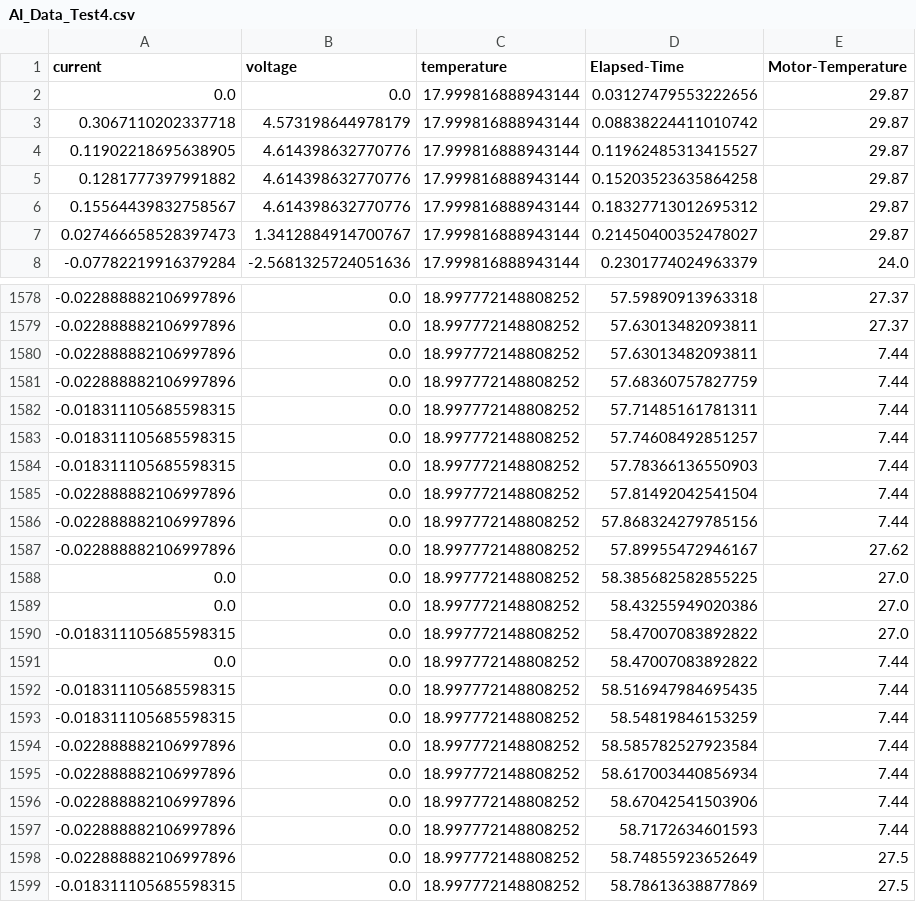
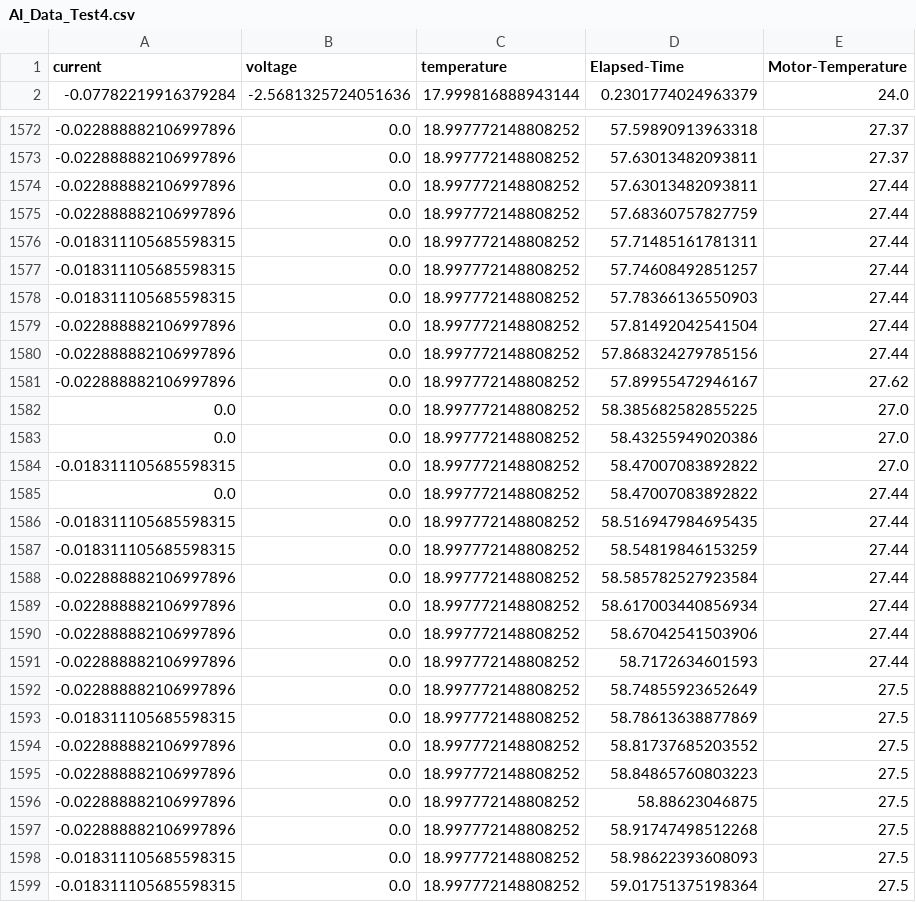
Before and after one commit to TMYO98/ability-hand-api, a CSV file: python/DataForTraining/AI_Data_Test4.csv, drawn as a sheet; only a part is shown, gaps mark what is left out; the shorter side is filled out with more unchanged rows; the diff covers the shown part only.

```diff
--- a/python/DataForTraining/AI_Data_Test4.csv
+++ b/python/DataForTraining/AI_Data_Test4.csv
@@ -1,8 +1,2 @@
 current,voltage,temperature,Elapsed-Time,Motor-Temperature
-0.0,0.0,17.999816888943144,0.03127479553222656,29.87
-0.3067110202337718,4.573198644978179,17.999816888943144,0.08838224411010742,29.87
-0.11902218695638905,4.614398632770776,17.999816888943144,0.11962485313415527,29.87
-0.1281777397991882,4.614398632770776,17.999816888943144,0.15203523635864258,29.87
-0.15564439832758567,4.614398632770776,17.999816888943144,0.18327713012695312,29.87
-0.027466658528397473,1.3412884914700767,17.999816888943144,0.21450400352478027,29.87
 -0.07782219916379284,-2.5681325724051636,17.999816888943144,0.2301774024963379,24.0
@@ -1579,9 +1573,9 @@ current,voltage,temperature,Elapsed-Time,Motor-Temperature
 -0.022888882106997896,0.0,18.997772148808252,57.63013482093811,27.37
--0.022888882106997896,0.0,18.997772148808252,57.63013482093811,7.44
--0.022888882106997896,0.0,18.997772148808252,57.68360757827759,7.44
--0.018311105685598315,0.0,18.997772148808252,57.71485161781311,7.44
--0.018311105685598315,0.0,18.997772148808252,57.74608492851257,7.44
--0.018311105685598315,0.0,18.997772148808252,57.78366136550903,7.44
--0.022888882106997896,0.0,18.997772148808252,57.81492042541504,7.44
--0.022888882106997896,0.0,18.997772148808252,57.868324279785156,7.44
+-0.022888882106997896,0.0,18.997772148808252,57.63013482093811,27.44
+-0.022888882106997896,0.0,18.997772148808252,57.68360757827759,27.44
+-0.018311105685598315,0.0,18.997772148808252,57.71485161781311,27.44
+-0.018311105685598315,0.0,18.997772148808252,57.74608492851257,27.44
+-0.018311105685598315,0.0,18.997772148808252,57.78366136550903,27.44
+-0.022888882106997896,0.0,18.997772148808252,57.81492042541504,27.44
+-0.022888882106997896,0.0,18.997772148808252,57.868324279785156,27.44
 -0.022888882106997896,0.0,18.997772148808252,57.89955472946167,27.62
@@ -1590,9 +1584,9 @@ current,voltage,temperature,Elapsed-Time,Motor-Temperature
 -0.018311105685598315,0.0,18.997772148808252,58.47007083892822,27.0
-0.0,0.0,18.997772148808252,58.47007083892822,7.44
--0.018311105685598315,0.0,18.997772148808252,58.516947984695435,7.44
--0.018311105685598315,0.0,18.997772148808252,58.54819846153259,7.44
--0.022888882106997896,0.0,18.997772148808252,58.585782527923584,7.44
--0.022888882106997896,0.0,18.997772148808252,58.617003440856934,7.44
--0.022888882106997896,0.0,18.997772148808252,58.67042541503906,7.44
--0.022888882106997896,0.0,18.997772148808252,58.7172634601593,7.44
+0.0,0.0,18.997772148808252,58.47007083892822,27.44
+-0.018311105685598315,0.0,18.997772148808252,58.516947984695435,27.44
+-0.018311105685598315,0.0,18.997772148808252,58.54819846153259,27.44
+-0.022888882106997896,0.0,18.997772148808252,58.585782527923584,27.44
+-0.022888882106997896,0.0,18.997772148808252,58.617003440856934,27.44
+-0.022888882106997896,0.0,18.997772148808252,58.67042541503906,27.44
+-0.022888882106997896,0.0,18.997772148808252,58.7172634601593,27.44
 -0.022888882106997896,0.0,18.997772148808252,58.74855923652649,27.5
```
Also changed, not shown: 56 edited cells elsewhere in this file, python/DataForTraining/AI_Data_Test1.csv, python/DataForTraining/AI_Data_Test3.csv, 3 other files.
